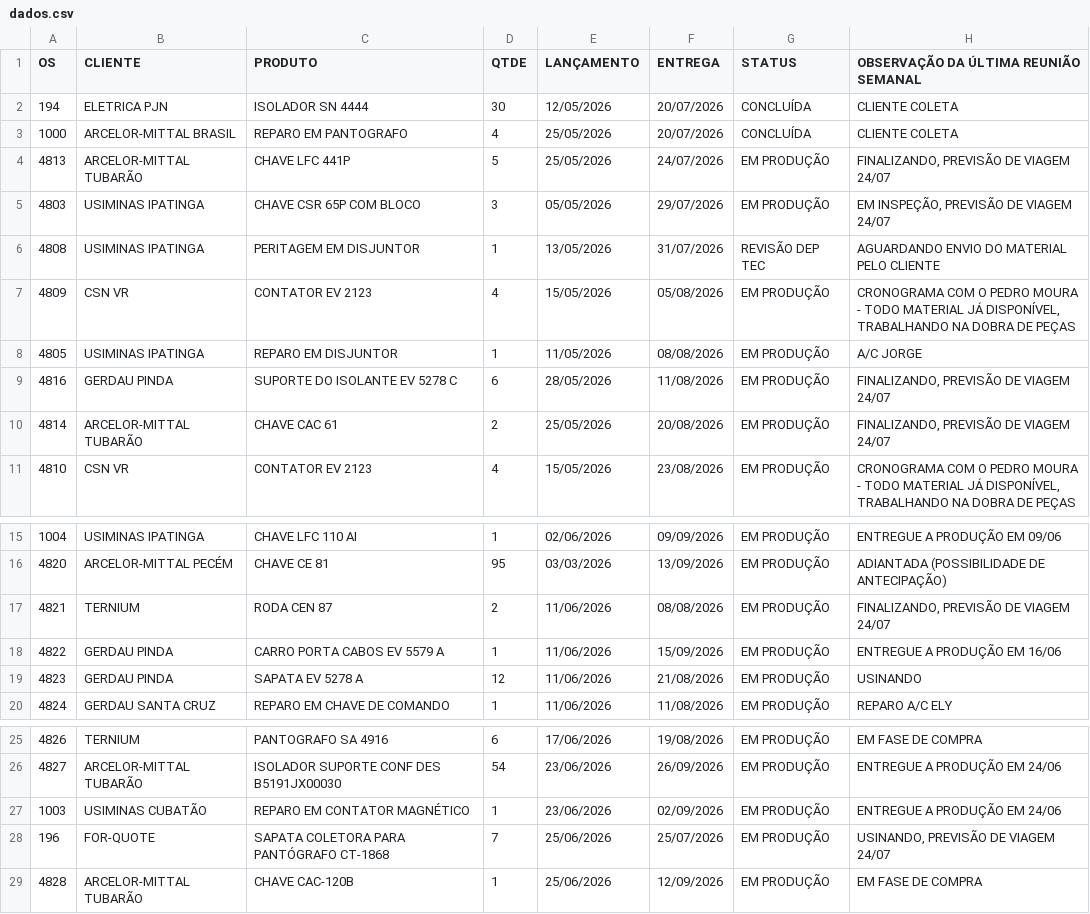
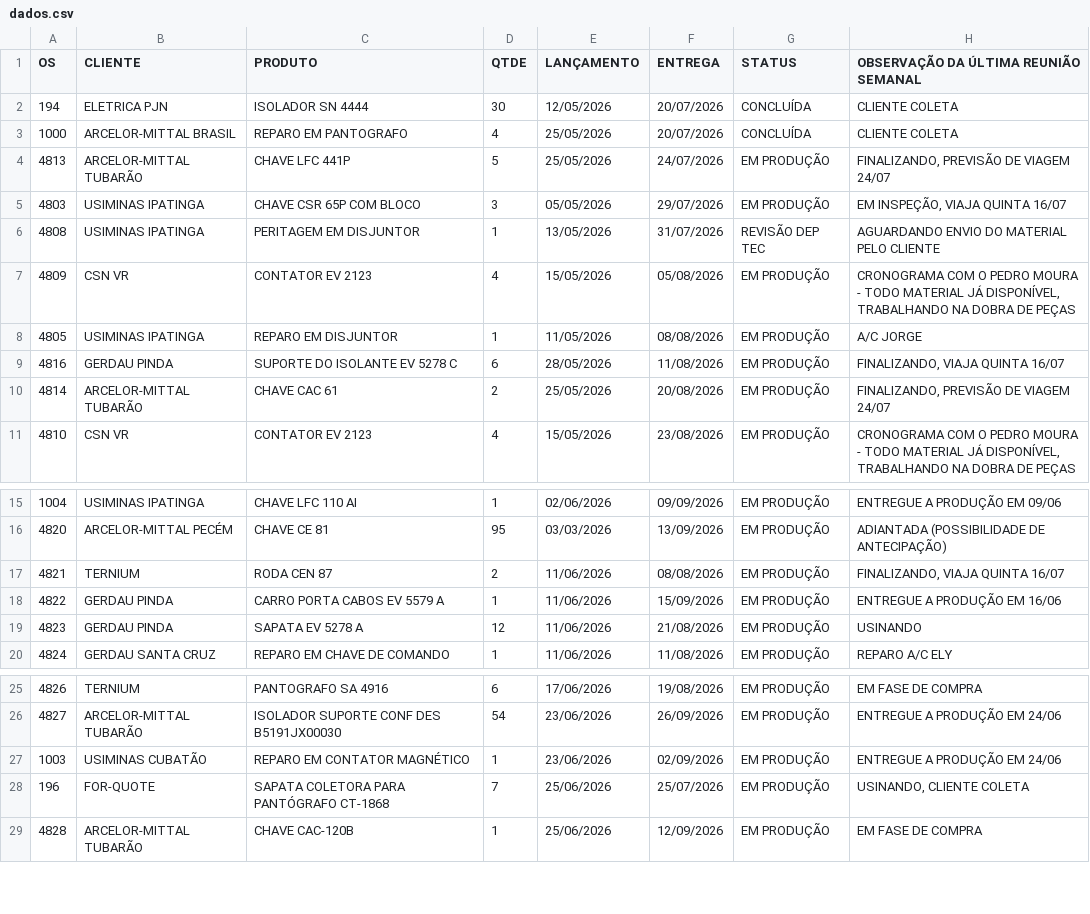
Before and after one commit to MatheusFuccio/controle-producao-v3, a CSV file: dados.csv, drawn as a sheet; only a part is shown, gaps mark what is left out.

Commit message:
Add files via upload

```diff
--- a/dados.csv
+++ b/dados.csv
@@ -4,3 +4,3 @@
 4813;ARCELOR-MITTAL TUBARÃO;CHAVE LFC 441P;5;25/05/2026;24/07/2026;EM PRODUÇÃO;FINALIZANDO, PREVISÃO DE VIAGEM 24/07
-4803;USIMINAS IPATINGA;CHAVE CSR 65P COM BLOCO;3;05/05/2026;29/07/2026;EM PRODUÇÃO;EM INSPEÇÃO, PREVISÃO DE VIAGEM 24/07
+4803;USIMINAS IPATINGA;CHAVE CSR 65P COM BLOCO;3;05/05/2026;29/07/2026;EM PRODUÇÃO;EM INSPEÇÃO, VIAJA QUINTA 16/07
 4808;USIMINAS IPATINGA;PERITAGEM EM DISJUNTOR;1;13/05/2026;31/07/2026;REVISÃO DEP TEC;AGUARDANDO ENVIO DO MATERIAL PELO CLIENTE
@@ -8,3 +8,3 @@
 4805;USIMINAS IPATINGA;REPARO EM DISJUNTOR;1;11/05/2026;08/08/2026;EM PRODUÇÃO;A/C JORGE
-4816;GERDAU PINDA;SUPORTE DO ISOLANTE EV 5278 C;6;28/05/2026;11/08/2026;EM PRODUÇÃO;FINALIZANDO, PREVISÃO DE VIAGEM 24/07
+4816;GERDAU PINDA;SUPORTE DO ISOLANTE EV 5278 C;6;28/05/2026;11/08/2026;EM PRODUÇÃO;FINALIZANDO, VIAJA QUINTA 16/07
 4814;ARCELOR-MITTAL TUBARÃO;CHAVE CAC 61;2;25/05/2026;20/08/2026;EM PRODUÇÃO;FINALIZANDO, PREVISÃO DE VIAGEM 24/07
@@ -16,3 +16,3 @@
 4820;ARCELOR-MITTAL PECÉM;CHAVE CE 81;95;03/03/2026;13/09/2026;EM PRODUÇÃO;ADIANTADA (POSSIBILIDADE DE ANTECIPAÇÃO)
-4821;TERNIUM;RODA CEN 87;2;11/06/2026;08/08/2026;EM PRODUÇÃO;FINALIZANDO, PREVISÃO DE VIAGEM 24/07
+4821;TERNIUM;RODA CEN 87;2;11/06/2026;08/08/2026;EM PRODUÇÃO;FINALIZANDO, VIAJA QUINTA 16/07
 4822;GERDAU PINDA;CARRO PORTA CABOS EV 5579 A;1;11/06/2026;15/09/2026;EM PRODUÇÃO;ENTREGUE A PRODUÇÃO EM 16/06
@@ -27,3 +27,3 @@
 1003;USIMINAS CUBATÃO;REPARO EM CONTATOR MAGNÉTICO;1;23/06/2026;02/09/2026;EM PRODUÇÃO;ENTREGUE A PRODUÇÃO EM 24/06
-196;FOR-QUOTE;SAPATA COLETORA PARA PANTÓGRAFO CT-1868;7;25/06/2026;25/07/2026;EM PRODUÇÃO;USINANDO, PREVISÃO DE VIAGEM 24/07
+196;FOR-QUOTE;SAPATA COLETORA PARA PANTÓGRAFO CT-1868;7;25/06/2026;25/07/2026;EM PRODUÇÃO;USINANDO, CLIENTE COLETA
 4828;ARCELOR-MITTAL TUBARÃO;CHAVE CAC-120B;1;25/06/2026;12/09/2026;EM PRODUÇÃO;EM FASE DE COMPRA
```
